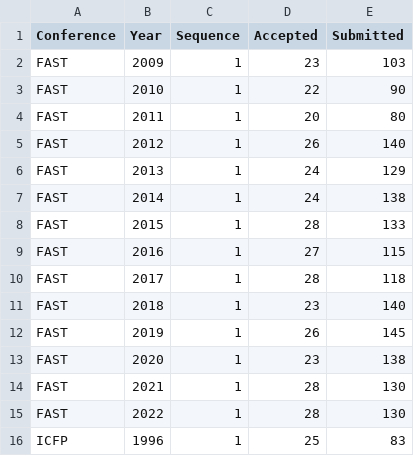
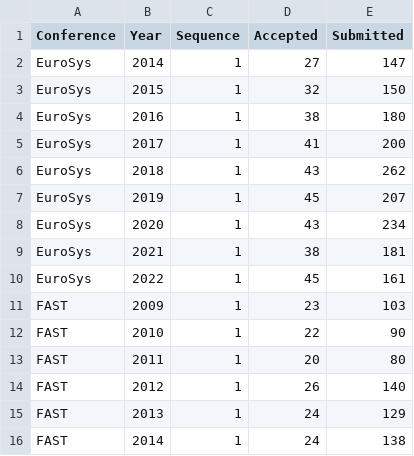
Before and after one commit to emeryberger/csconferences, a CSV file: conferences.csv, drawn as a sheet; only a part is shown; the shorter side is filled out with more unchanged rows; the diff names each change by its address in the sheet, - before the commit and + after, or states it on an @@ line.

Commit message:
Added EuroSys.

```diff
--- a/conferences.csv
+++ b/conferences.csv
+row 2: EuroSys | 2014 | 1 | 27 | 147
+row 3: EuroSys | 2015 | 1 | 32 | 150
+row 4: EuroSys | 2016 | 1 | 38 | 180
+row 5: EuroSys | 2017 | 1 | 41 | 200
+row 6: EuroSys | 2018 | 1 | 43 | 262
+row 7: EuroSys | 2019 | 1 | 45 | 207
+row 8: EuroSys | 2020 | 1 | 43 | 234
+row 9: EuroSys | 2021 | 1 | 38 | 181
+row 10: EuroSys | 2022 | 1 | 45 | 161
```
